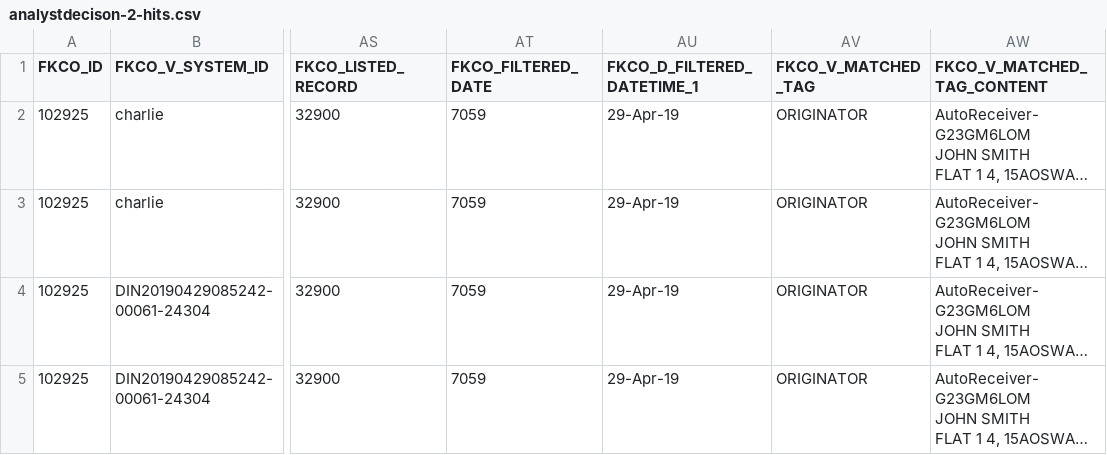
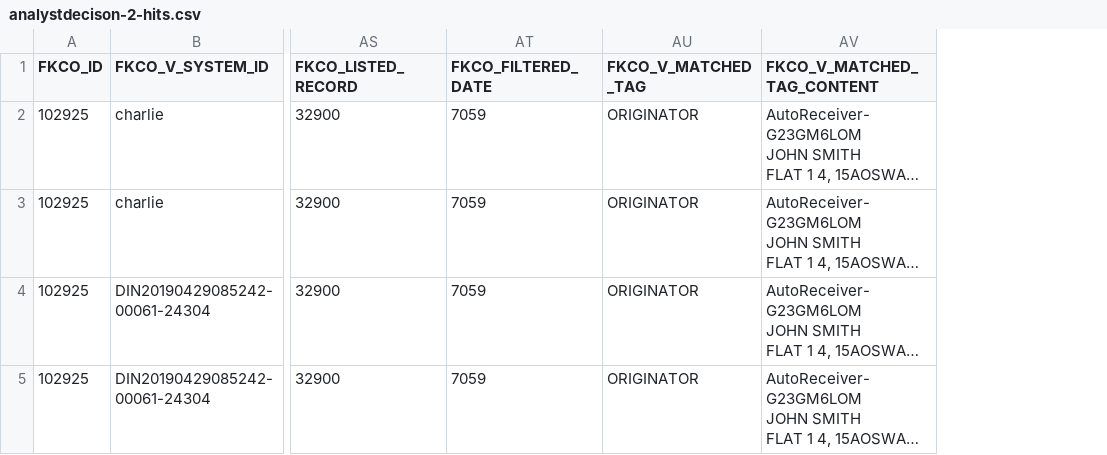
Before and after one commit to ngraczykowski/iris-root, a CSV file: modules/payments-bridge/sear-payments-bridge-svb-learning/src/main/resources/learning/provider/analystdecison-2-hits.csv, drawn as a sheet; only a part is shown, gaps mark what is left out; long unchanged cells end in …; the diff names each change by its address in the sheet, - before the commit and + after, or states it on an @@ line.

Commit message:
feat(hist): There is no more datetime_1 column in csv file (AEP2-20)
There is no more datetime_1 column in csv file (AEP2-20)

Reviewed-by: Jacek Gajewski <jgajewski@silenteight.com>
Reviewed-by: Wiktor Kęska <wkeska@silenteight.com>
Merged from: https://gitlab.silenteight.com/sens/sear-payments-bridge/-/merge_requests/445

```diff
--- a/modules/payments-bridge/sear-payments-bridge-svb-learning/src/main/resources/learning/provider/analystdecison-2-hits.csv
+++ b/modules/payments-bridge/sear-payments-bridge-svb-learning/src/main/resources/learning/provider/analystdecison-2-hits.csv
-column AU (FKCO_D_FILTERED_DATETIME_1), rows 2-5: all 29-Apr-19
```
Also changed, not shown: modules/payments-bridge/sear-payments-bridge-svb-learning/src/main/resources/learning/provider/analystdecison-2-hits2.csv, 5 other files.
